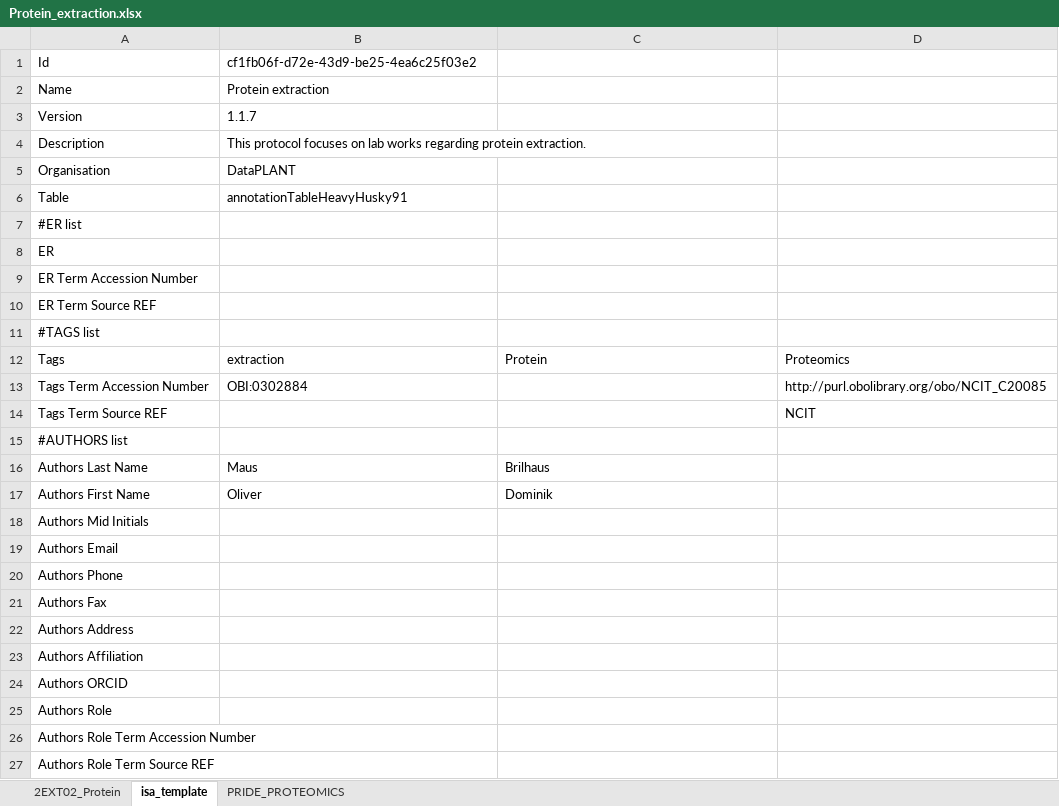
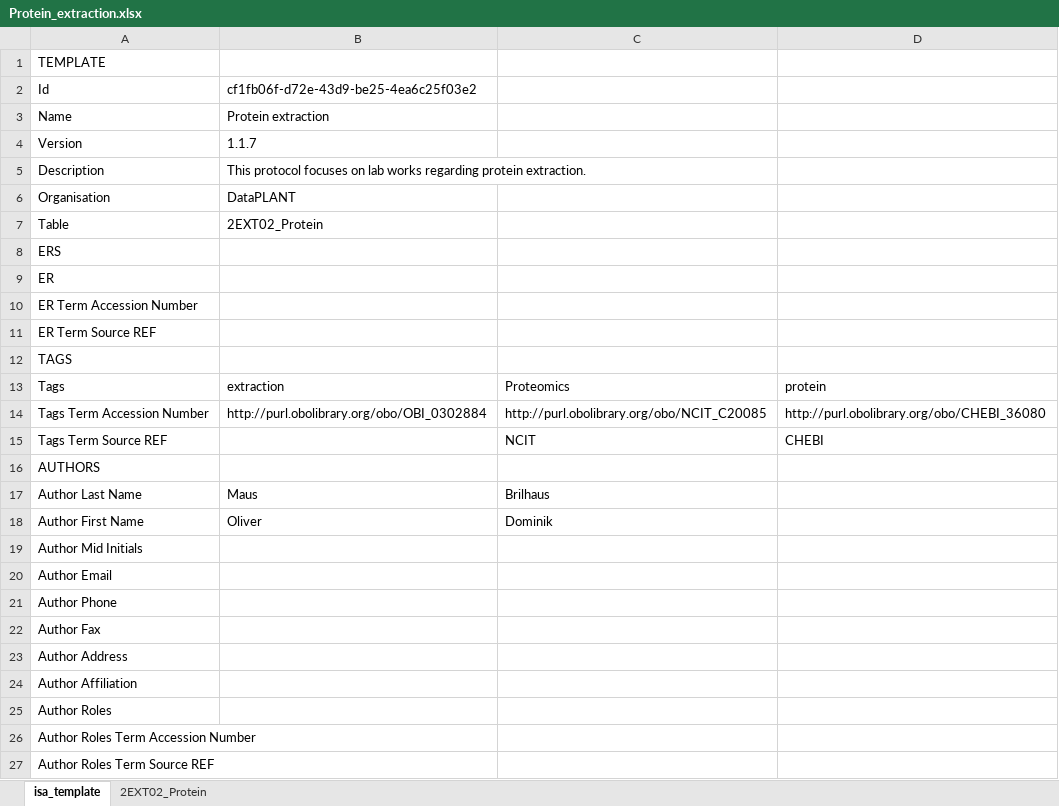
Before and after one commit to nfdi4plants/Swate-templates, an Excel workbook: templates/dataplant/Protein_extraction.xlsx, sheet isa_template, drawn as a sheet; values as stored, in another font and other column widths than the file's, no cell formats; removed rows and columns are numbered as before the commit, all else as after; the diff names each change by its address in the sheet, - before the commit and + after, or states it on an @@ line.

```diff
--- a/templates/dataplant/Protein_extraction.xlsx (sheet isa_template)
+++ b/templates/dataplant/Protein_extraction.xlsx (sheet isa_template)
-sheet tab: PRIDE_PROTEOMICS
@@ sheet tab order changed: isa_template | 2EXT02_Protein @@
+row 1: TEMPLATE
-B7: annotationTableHeavyHusky91
+B7: 2EXT02_Protein
-A8: #ER list
+A8: ERS
-A12: #TAGS list
+A12: TAGS
-C13: Protein
+C13: Proteomics
-D13: Proteomics
+D13: protein
-B14: OBI:0302884
+B14: http://purl.obolibrary.org/obo/OBI_0302884
-C14: (empty)
+C14: http://purl.obolibrary.org/obo/NCIT_C20085
-D14: http://purl.obolibrary.org/obo/NCIT_C20085
+D14: http://purl.obolibrary.org/obo/CHEBI_36080
-C15: (empty)
+C15: NCIT
-D15: NCIT
+D15: CHEBI
-A16: #AUTHORS list
+A16: AUTHORS
-A17: Authors Last Name
+A17: Author Last Name
-A18: Authors First Name
+A18: Author First Name
-A19: Authors Mid Initials
+A19: Author Mid Initials
-A20: Authors Email
+A20: Author Email
-A21: Authors Phone
+A21: Author Phone
-A22: Authors Fax
+A22: Author Fax
-A23: Authors Address
+A23: Author Address
-A24: Authors Affiliation
+A24: Author Affiliation
-A25: Authors ORCID
+A25: Author Roles
-A26: Authors Role
+A26: Author Roles Term Accession Number
-A27: Authors Role Term Accession Number
+A27: Author Roles Term Source REF
-row 27: Authors Role Term Source REF
```
Also changed, not shown: sheet 2EXT02_Protein, cell formats, hidden cells, templates/dataplant/DNA_extraction.xlsx, templates/dataplant/MIAPPE/MIAPPE_-_Experimental_factors.xlsx, 10 other files.
